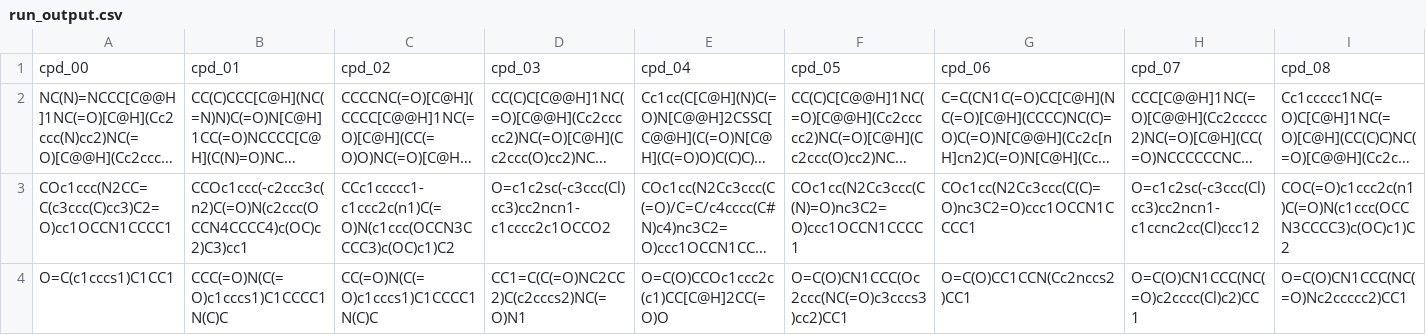
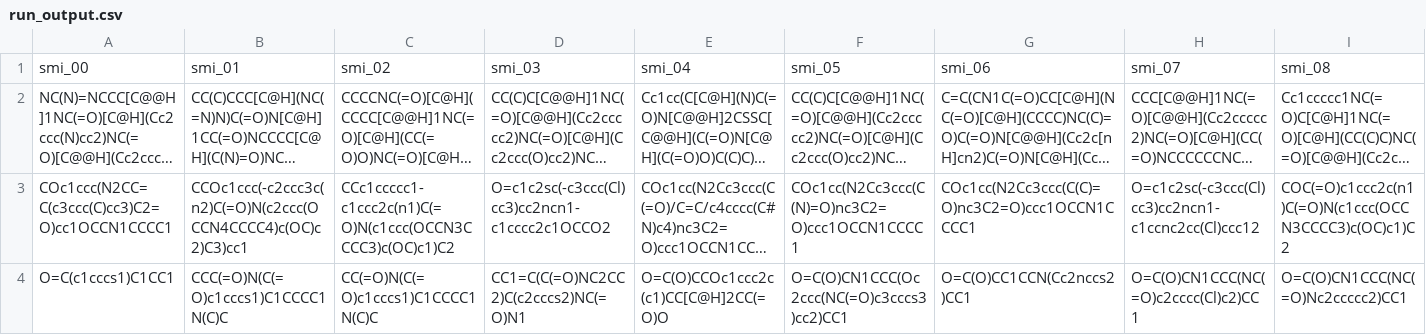
Before and after one commit to ersilia-os/eos4qda, a CSV file: model/framework/examples/run_output.csv, drawn as a sheet; only a part is shown; long unchanged cells end in …; removed rows and columns are numbered as before the commit, all else as after; rows hold the shown columns only; the diff names each change by its address in the sheet, - before the commit and + after, or states it on an @@ line.

```diff
--- a/model/framework/examples/run_output.csv
+++ b/model/framework/examples/run_output.csv
-row 1: cpd_00 | cpd_01 | cpd_02 | cpd_03 | cpd_04 | cpd_05 | cpd_06 | cpd_07 | cpd_08
+row 1: smi_00 | smi_01 | smi_02 | smi_03 | smi_04 | smi_05 | smi_06 | smi_07 | smi_08
```
Also changed, not shown: model/framework/columns/run_columns.csv, 1 other file.
